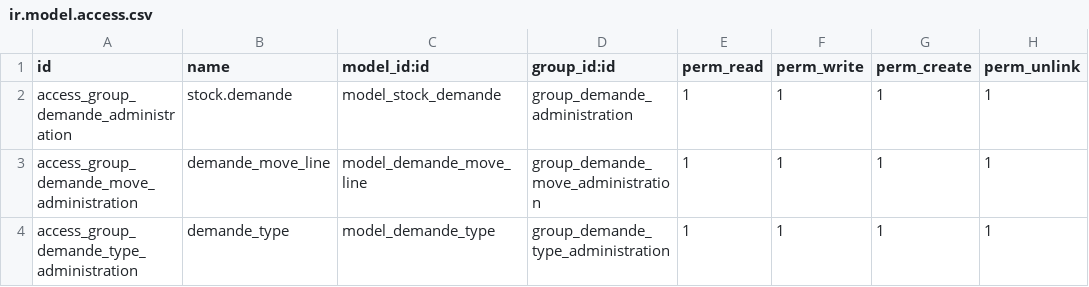
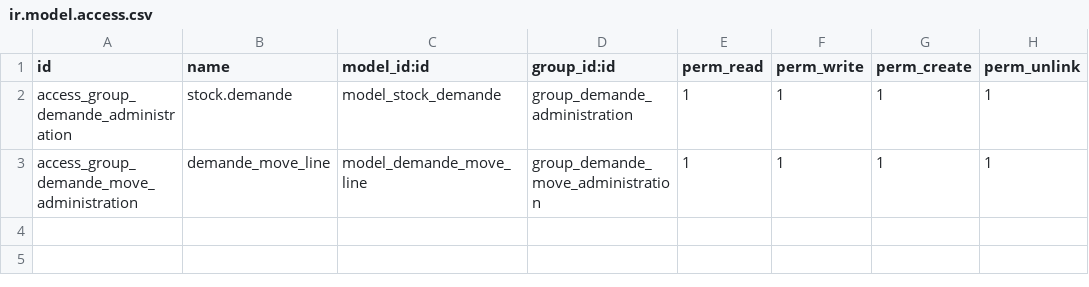
Before and after one commit to progistack/kaderim, a CSV file: stock_transac_inter/security/ir.model.access.csv, drawn as a sheet; the diff names each change by its address in the sheet, - before the commit and + after, or states it on an @@ line.

```diff
--- a/stock_transac_inter/security/ir.model.access.csv
+++ b/stock_transac_inter/security/ir.model.access.csv
-row 4: access_group_demande_type_administration | demande_type | model_demande_type | group_demande_type_administration | 1 | 1 | 1 | 1
```
Also changed, not shown: 27 other files.
